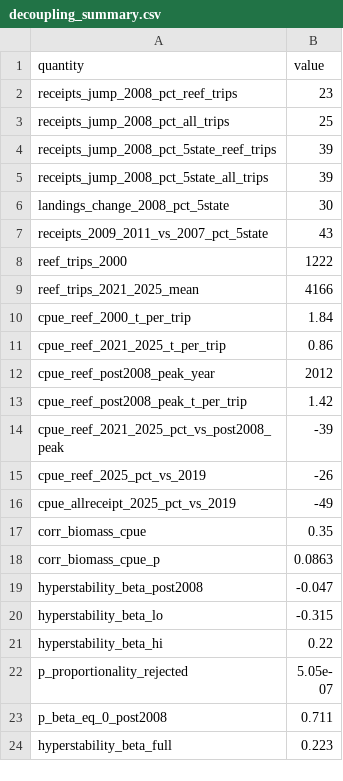
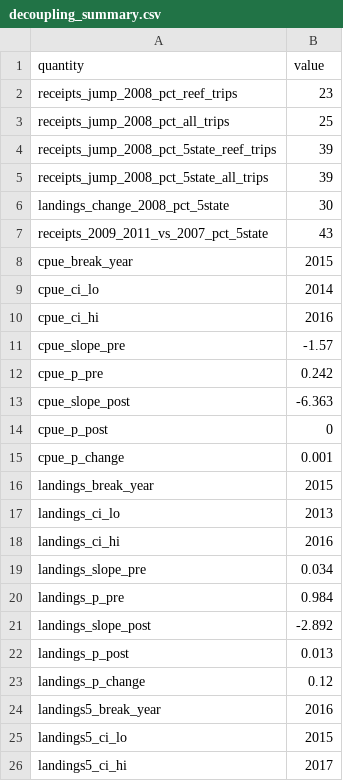
Before and after one commit to Fabbiologia/goc-reef-hyperstability, a CSV file: analysis/data/decoupling_summary.csv, drawn as a sheet; only a part is shown; the shorter side is filled out with more unchanged rows; the diff covers the shown part only; the diff names each change by its address in the sheet, - before the commit and + after, or states it on an @@ line.

Commit message:
Break-point analysis (07), Phi by era (03j), Figure 3c break annotation
Bai-Perron breaks on the fishery series land on the heatwave-era
boundary without being told where to look; Phi is 0.256 before 2014 and
0.140 after (p = 0.34), the third erosion direction in the record.

```diff
--- a/analysis/data/decoupling_summary.csv
+++ b/analysis/data/decoupling_summary.csv
+row 8: cpue_break_year | 2015
+row 9: cpue_ci_lo | 2014
+row 10: cpue_ci_hi | 2016
+row 11: cpue_slope_pre | -1.57
+row 12: cpue_p_pre | 0.242
+row 13: cpue_slope_post | -6.363
+row 14: cpue_p_post | 0
+row 15: cpue_p_change | 0.001
+row 16: landings_break_year | 2015
+row 17: landings_ci_lo | 2013
+row 18: landings_ci_hi | 2016
+row 19: landings_slope_pre | 0.034
+row 20: landings_p_pre | 0.984
+row 21: landings_slope_post | -2.892
+row 22: landings_p_post | 0.013
+row 23: landings_p_change | 0.12
+row 24: landings5_break_year | 2016
+row 25: landings5_ci_lo | 2015
+row 26: landings5_ci_hi | 2017
```
Also changed, not shown: 11 added rows elsewhere in this file, analysis/data/economic_summary.csv, analysis/figures/in_text_statistics.csv, 25 other files.
